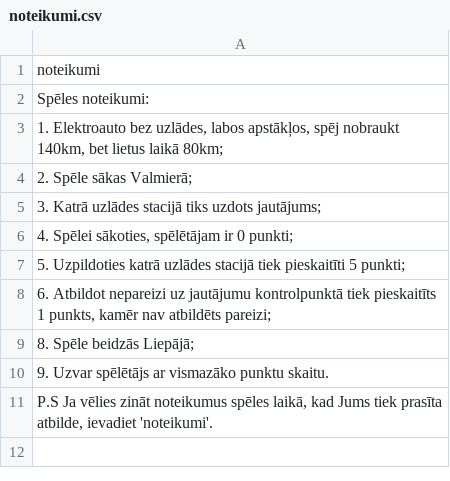
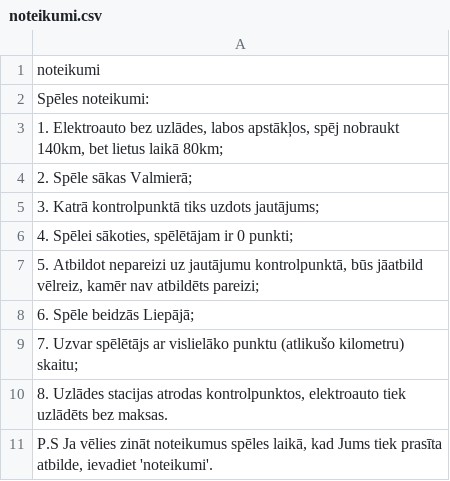
Before and after one commit to r1cardsplotnieks/qwertyu, a CSV file: noteikumi.csv, drawn as a sheet.

```diff
--- a/noteikumi.csv
+++ b/noteikumi.csv
@@ -4,8 +4,8 @@ noteikumi
 "2. Spēle sākas Valmierā;"
-"3. Katrā uzlādes stacijā tiks uzdots jautājums;"
+"3. Katrā kontrolpunktā tiks uzdots jautājums;"
 "4. Spēlei sākoties, spēlētājam ir 0 punkti;"
-"5. Uzpildoties katrā uzlādes stacijā tiek pieskaitīti 5 punkti;"
-"6. Atbildot nepareizi uz jautājumu kontrolpunktā tiek pieskaitīts 1 punkts, kamēr nav atbildēts pareizi;"
-"8. Spēle beidzās Liepājā;"
-"9. Uzvar spēlētājs ar vismazāko punktu skaitu."
+"5. Atbildot nepareizi uz jautājumu kontrolpunktā, būs jāatbild vēlreiz, kamēr nav atbildēts pareizi;"
+"6. Spēle beidzās Liepājā;"
+"7. Uzvar spēlētājs ar vislielāko punktu (atlikušo kilometru) skaitu;"
+"8. Uzlādes stacijas atrodas kontrolpunktos, elektroauto tiek uzlādēts bez maksas."
 "P.S Ja vēlies zināt noteikumus spēles laikā, kad Jums tiek prasīta atbilde, ievadiet 'noteikumi'."
```
Also changed, not shown: 3 other files.
